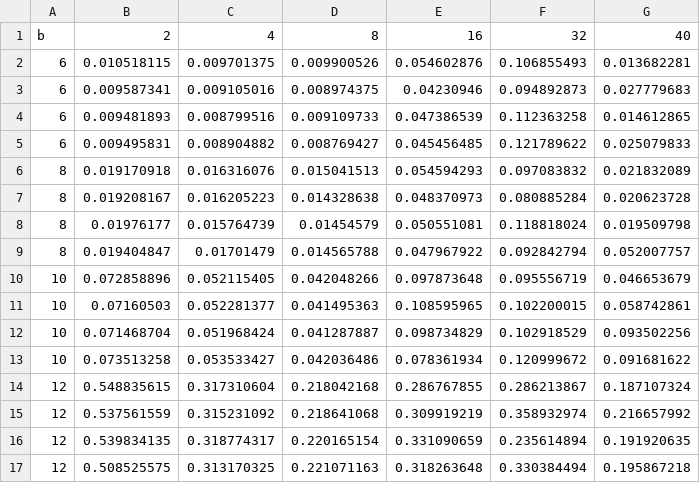
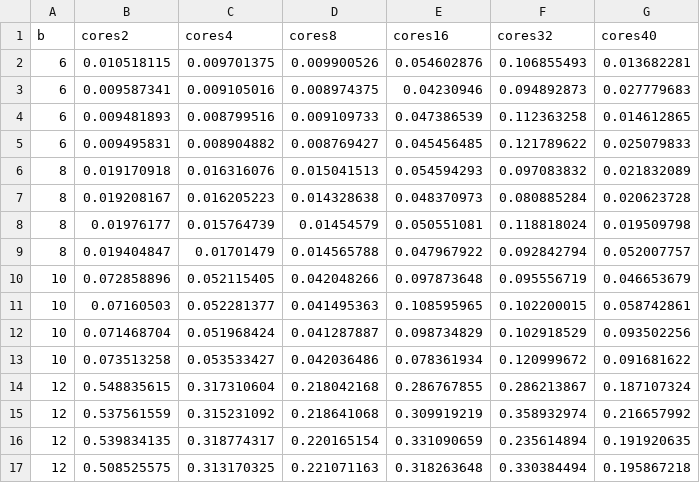
Before and after one commit to sarthak-panda/Sem6, a CSV file: COL380/ASSIGNMENTS/A1/raw_data_a1.csv, drawn as a sheet; removed rows and columns are numbered as before the commit, all else as after; the diff names each change by its address in the sheet, - before the commit and + after, or states it on an @@ line.

```diff
--- a/COL380/ASSIGNMENTS/A1/raw_data_a1.csv
+++ b/COL380/ASSIGNMENTS/A1/raw_data_a1.csv
-row 1: b | 2 | 4 | 8 | 16 | 32 | 40
+row 1: b | cores2 | cores4 | cores8 | cores16 | cores32 | cores40
```
Also changed, not shown: 10 other files.
